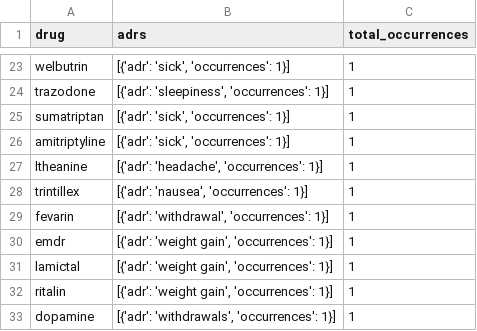
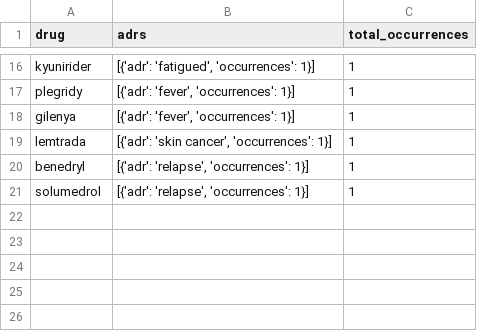
Before and after one commit to aidan2b/adr-detection, a CSV file: shiny_app/linked_data.csv, drawn as a sheet; only a part is shown, gaps mark what is left out; removed rows and columns are numbered as before the commit, all else as after; the diff covers the shown part only; the diff names each change by its address in the sheet, - before the commit and + after, or states it on an @@ line.

```diff
--- a/shiny_app/linked_data.csv
+++ b/shiny_app/linked_data.csv
-A16 (drug): welbutrin
+A16 (drug): kyunirider
-B16 (adrs): [{'adr': 'sick', 'occurrences': 1}]
+B16 (adrs): [{'adr': 'fatigued', 'occurrences': 1}]
-row 24: trazodone | [{'adr': 'sleepiness', 'occurrences': 1}] | 1
-row 25: sumatriptan | [{'adr': 'sick', 'occurrences': 1}] | 1
-A17 (drug): amitriptyline
+A17 (drug): plegridy
-B17 (adrs): [{'adr': 'sick', 'occurrences': 1}]
+B17 (adrs): [{'adr': 'fever', 'occurrences': 1}]
-A18 (drug): ltheanine
+A18 (drug): gilenya
-B18 (adrs): [{'adr': 'headache', 'occurrences': 1}]
+B18 (adrs): [{'adr': 'fever', 'occurrences': 1}]
-row 28: trintillex | [{'adr': 'nausea', 'occurrences': 1}] | 1
-row 29: fevarin | [{'adr': 'withdrawal', 'occurrences': 1}] | 1
-A19 (drug): emdr
+A19 (drug): lemtrada
-B19 (adrs): [{'adr': 'weight gain', 'occurrences': 1}]
+B19 (adrs): [{'adr': 'skin cancer', 'occurrences': 1}]
-row 31: lamictal | [{'adr': 'weight gain', 'occurrences': 1}] | 1
-A20 (drug): ritalin
+A20 (drug): benedryl
-B20 (adrs): [{'adr': 'weight gain', 'occurrences': 1}]
+B20 (adrs): [{'adr': 'relapse', 'occurrences': 1}]
-A21 (drug): dopamine
+A21 (drug): solumedrol
-B21 (adrs): [{'adr': 'withdrawals', 'occurrences': 1}]
+B21 (adrs): [{'adr': 'relapse', 'occurrences': 1}]
```
Also changed, not shown: 6 added rows, 13 removed rows and 16 edited cells elsewhere in this file.
